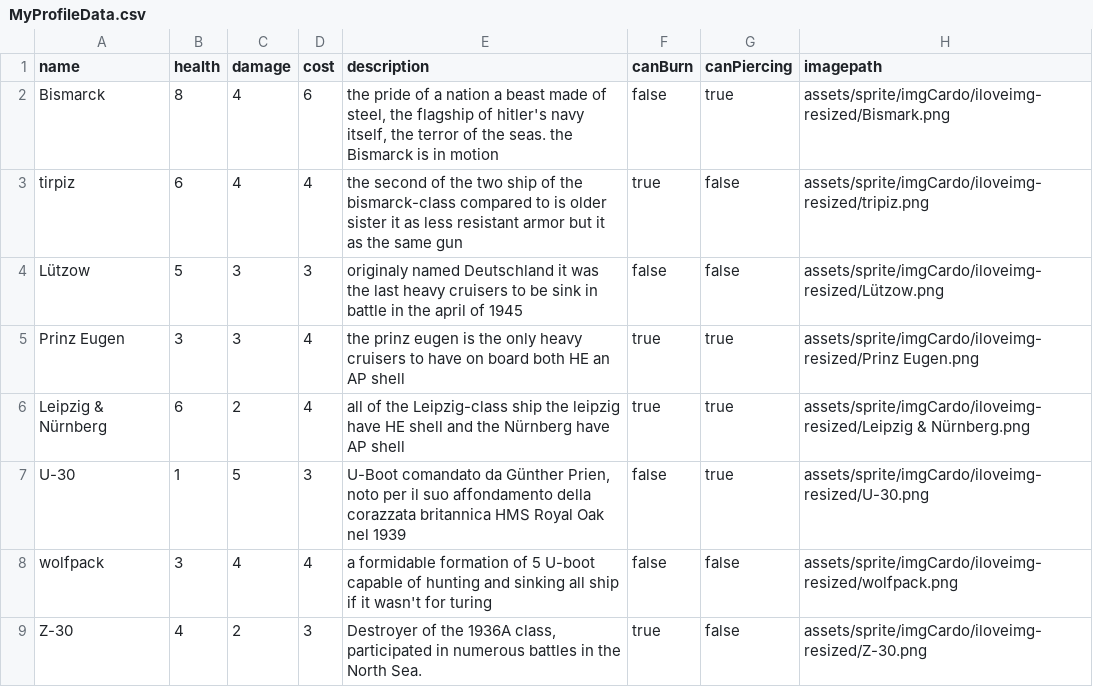
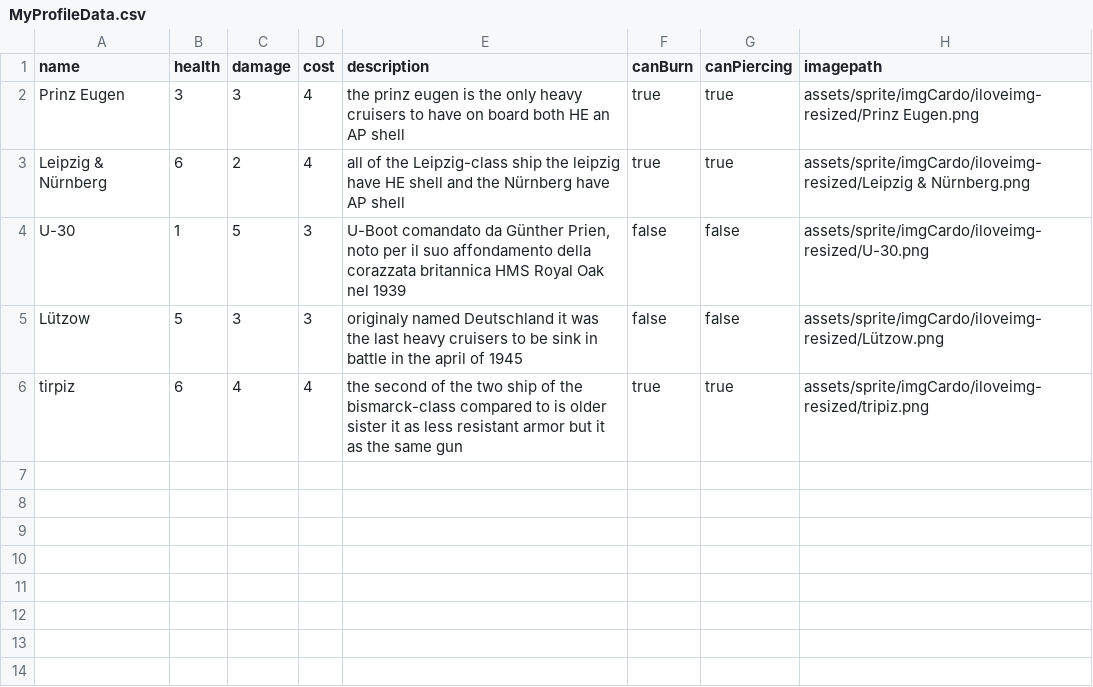
Before and after one commit to Incazzoso/G4_real_project, a CSV file: core/src/main/java/g4/group/Data/MyProfileData.csv, drawn as a sheet.

Commit message:
fixed save and load myProfile

```diff
--- a/core/src/main/java/g4/group/Data/MyProfileData.csv
+++ b/core/src/main/java/g4/group/Data/MyProfileData.csv
@@ -1,9 +1,6 @@
 name;health;damage;cost;description;canBurn;canPiercing;imagepath
-Bismarck;8;4;6;the pride of a nation a beast made of steel, the flagship of hitler's navy itself, the terror of the seas. the Bismarck is in motion;false;true;assets/sprite/imgCardo/iloveimg-resized/Bismark.png
-tirpiz;6;4;4;the second of the two ship of the bismarck-class compared to is older sister it as less resistant armor but it as the same gun;true;false;assets/sprite/imgCardo/iloveimg-resized/tripiz.png
-Lützow;5;3;3;originaly named Deutschland it was the last heavy cruisers to be sink in battle in the april of 1945;false;false;assets/sprite/imgCardo/iloveimg-resized/Lützow.png
 Prinz Eugen;3;3;4;the prinz eugen is the only heavy cruisers to have on board both HE an AP shell;true;true;assets/sprite/imgCardo/iloveimg-resized/Prinz Eugen.png
 Leipzig & Nürnberg;6;2;4;all of the Leipzig-class ship the leipzig have HE shell and the Nürnberg have AP shell;true;true;assets/sprite/imgCardo/iloveimg-resized/Leipzig & Nürnberg.png
-U-30;1;5;3;U-Boot comandato da Günther Prien, noto per il suo affondamento della corazzata britannica HMS Royal Oak nel 1939;false;true;assets/sprite/imgCardo/iloveimg-resized/U-30.png
-wolfpack;3;4;4;a formidable formation of 5 U-boot capable of hunting and sinking all ship if it wasn't for turing;false;false;assets/sprite/imgCardo/iloveimg-resized/wolfpack.png
-Z-30;4;2;3;Destroyer of the 1936A class, participated in numerous battles in the North Sea.;true;false;assets/sprite/imgCardo/iloveimg-resized/Z-30.png
+U-30;1;5;3;U-Boot comandato da Günther Prien, noto per il suo affondamento della corazzata britannica HMS Royal Oak nel 1939;false;false;assets/sprite/imgCardo/iloveimg-resized/U-30.png
+Lützow;5;3;3;originaly named Deutschland it was the last heavy cruisers to be sink in battle in the april of 1945;false;false;assets/sprite/imgCardo/iloveimg-resized/Lützow.png
+tirpiz;6;4;4;the second of the two ship of the bismarck-class compared to is older sister it as less resistant armor but it as the same gun;true;true;assets/sprite/imgCardo/iloveimg-resized/tripiz.png
```
Also changed, not shown: 2 other files.
